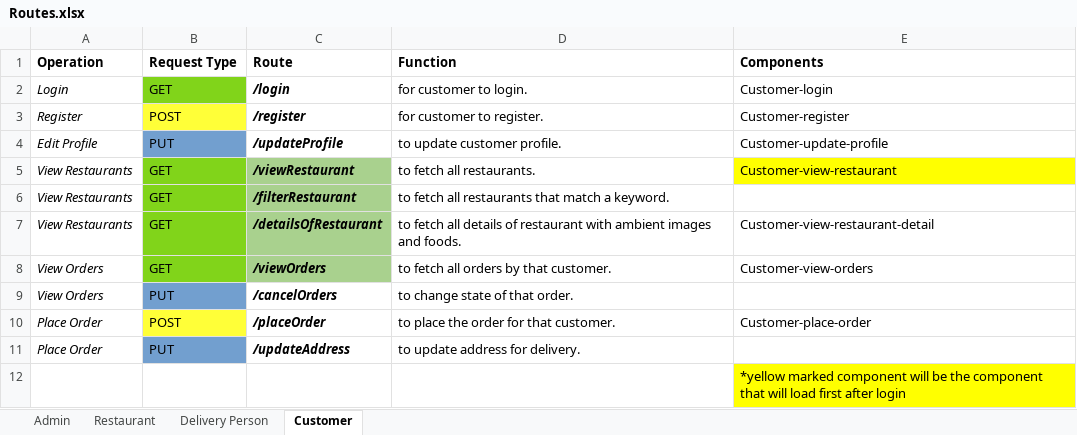
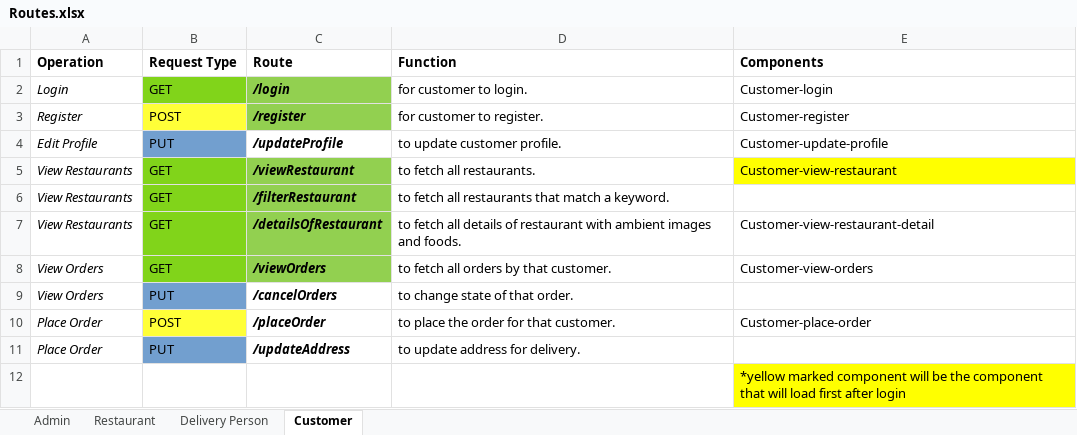
Before and after one commit to PranaySaha97/CloudKitchen, an Excel workbook: CloudKitchen-artifacts/Routes.xlsx, sheet Customer, drawn as a sheet; values as stored, in another font and other column widths than the file's, no borders; the diff names each change by its address in the sheet, - before the commit and + after, or states it on an @@ line.

```diff
--- a/CloudKitchen-artifacts/Routes.xlsx (sheet Customer)
+++ b/CloudKitchen-artifacts/Routes.xlsx (sheet Customer)
-C2:C3 fill: none
+C2:C3 fill: #92D050
-C5:C8 fill: #A9D18E
+C5:C8 fill: #92D050
```
Also changed, not shown: sheet Admin, 9 other files.
